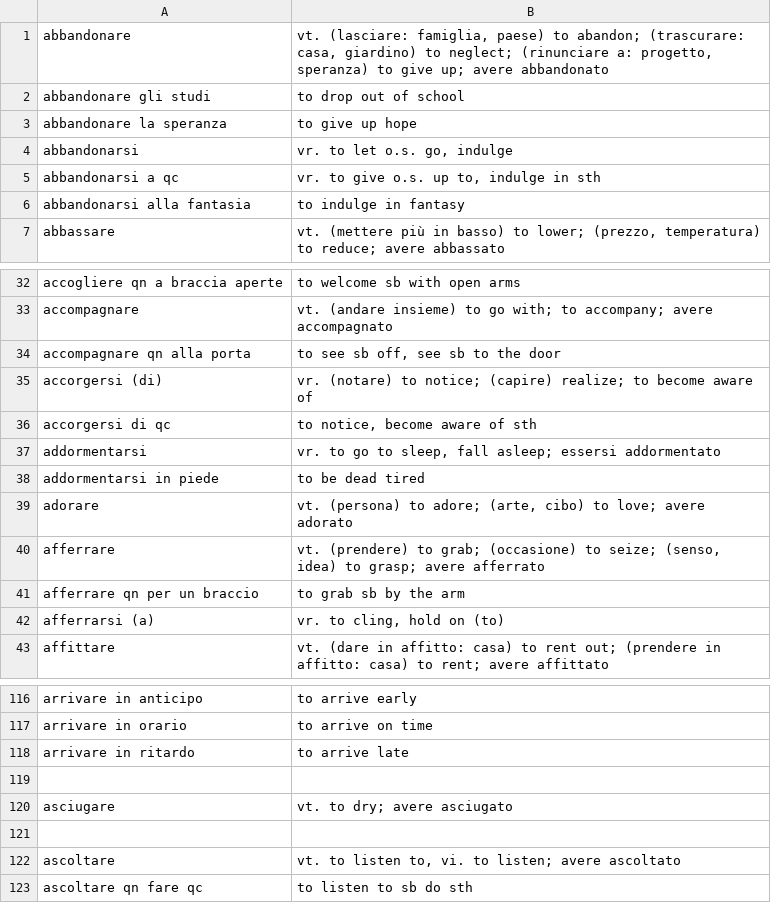
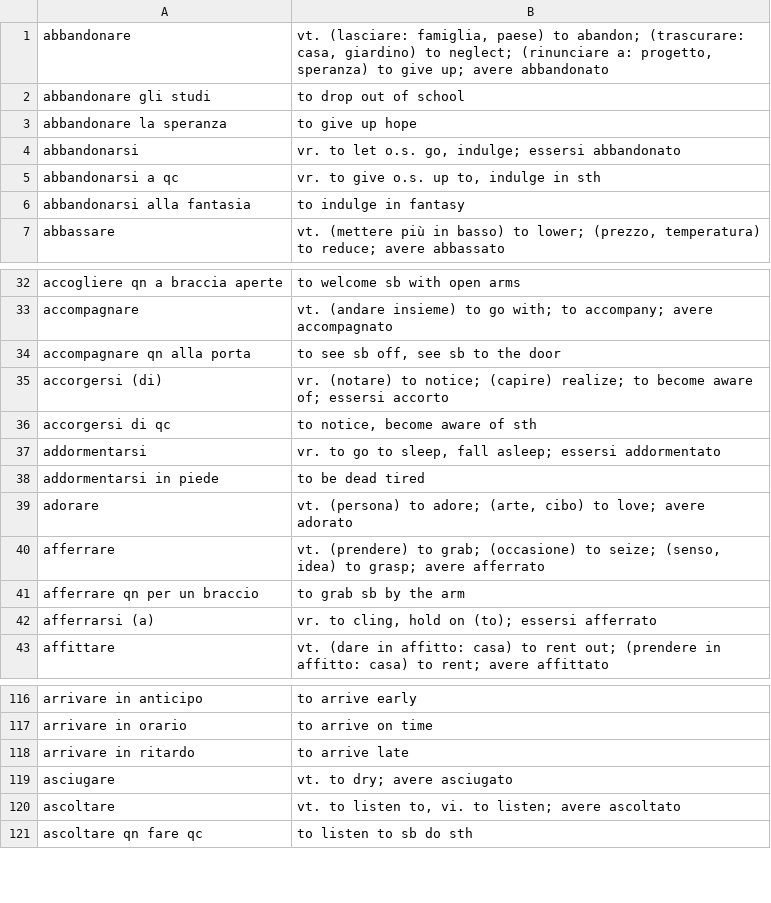
Before and after one commit to devinmiller/italian, a CSV file: flashcards/italian-verbs-a.csv, drawn as a sheet; only a part is shown, gaps mark what is left out; the diff names each change by its address in the sheet, - before the commit and + after, or states it on an @@ line.

Commit message:
Small fixes

```diff
--- a/flashcards/italian-verbs-a.csv
+++ b/flashcards/italian-verbs-a.csv
-B4: vr. to let o.s. go, indulge
+B4: vr. to let o.s. go, indulge; essersi abbandonato
-B35: …become aware of
+B35: …become aware of; essersi accorto
-B42: vr. to cling, hold on (to)
+B42: vr. to cling, hold on (to); essersi afferrato
-row 119: (empty)
-row 121: (empty)
```
